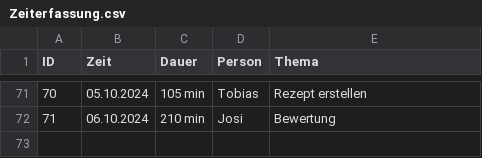
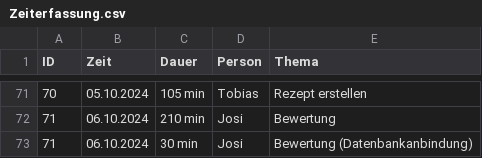
Before and after one commit to Software-Engineering-I-HWR/GourmetGuide, a CSV file: Zeiterfassung.csv, drawn as a sheet; only a part is shown, gaps mark what is left out; the diff names each change by its address in the sheet, - before the commit and + after, or states it on an @@ line.

Commit message:
Update Zeiterfassung.csv

```diff
--- a/Zeiterfassung.csv
+++ b/Zeiterfassung.csv
+row 73: 71 | 06.10.2024 | 30 min | Josi | Bewertung (Datenbankanbindung)
```
